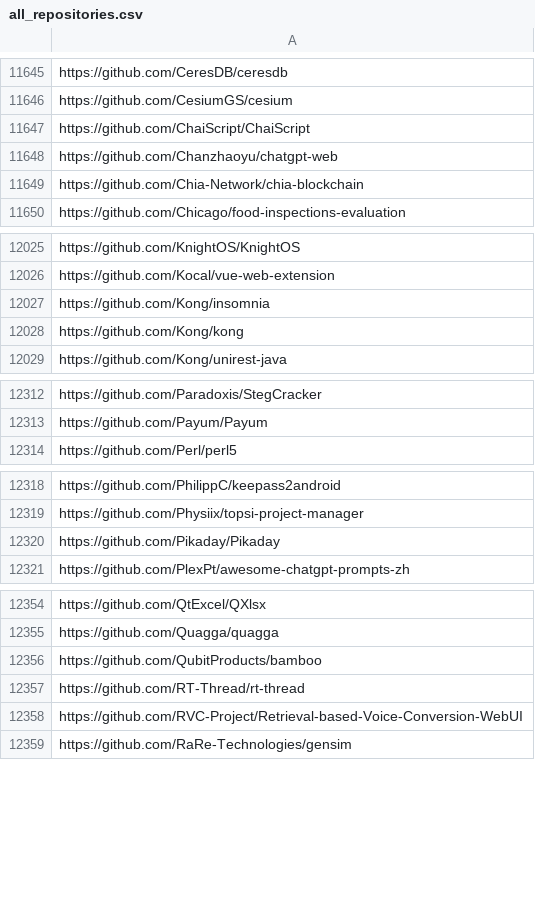
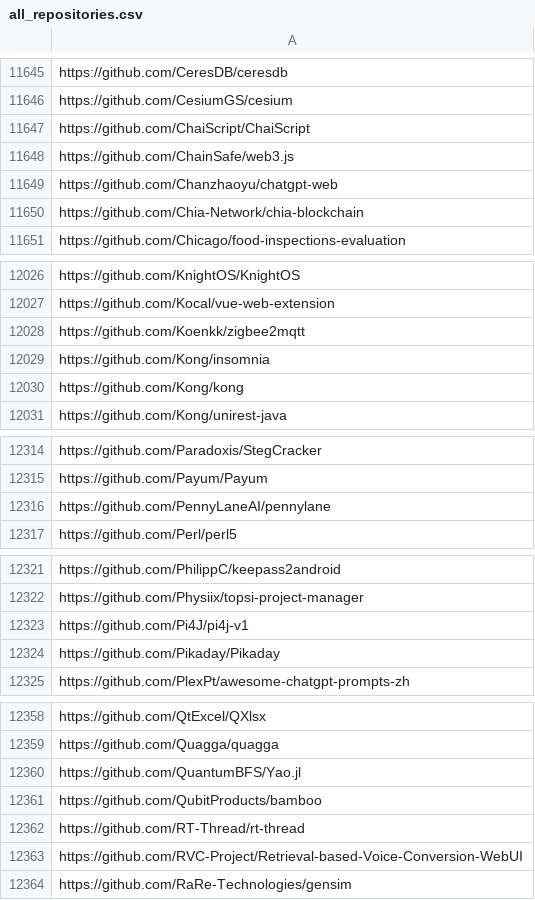
Before and after one commit to oss-compass/compass-projects-information, a CSV file: all_repositories.csv, drawn as a sheet; only a part is shown, gaps mark what is left out; the diff covers the shown part only.

Commit message:
Update at 2023-06-16T05:30:04+08:00
Signed-off-by: edmondfrank <edmondfrank@hotmail.com>

```diff
--- a/all_repositories.csv
+++ b/all_repositories.csv
@@ -11647,2 +11647,3 @@ https://github.com/CesiumGS/cesium
 https://github.com/ChaiScript/ChaiScript
+https://github.com/ChainSafe/web3.js
 https://github.com/Chanzhaoyu/chatgpt-web
@@ -12026,2 +12027,3 @@ https://github.com/KnightOS/KnightOS
 https://github.com/Kocal/vue-web-extension
+https://github.com/Koenkk/zigbee2mqtt
 https://github.com/Kong/insomnia
@@ -12313,2 +12315,3 @@ https://github.com/Paradoxis/StegCracker
 https://github.com/Payum/Payum
+https://github.com/PennyLaneAI/pennylane
 https://github.com/Perl/perl5
@@ -12319,2 +12322,3 @@ https://github.com/PhilippC/keepass2android
 https://github.com/Physiix/topsi-project-manager
+https://github.com/Pi4J/pi4j-v1
 https://github.com/Pikaday/Pikaday
@@ -12355,2 +12359,3 @@ https://github.com/QtExcel/QXlsx
 https://github.com/Quagga/quagga
+https://github.com/QuantumBFS/Yao.jl
 https://github.com/QubitProducts/bamboo
```
Also changed, not shown: 11 added rows elsewhere in this file.
